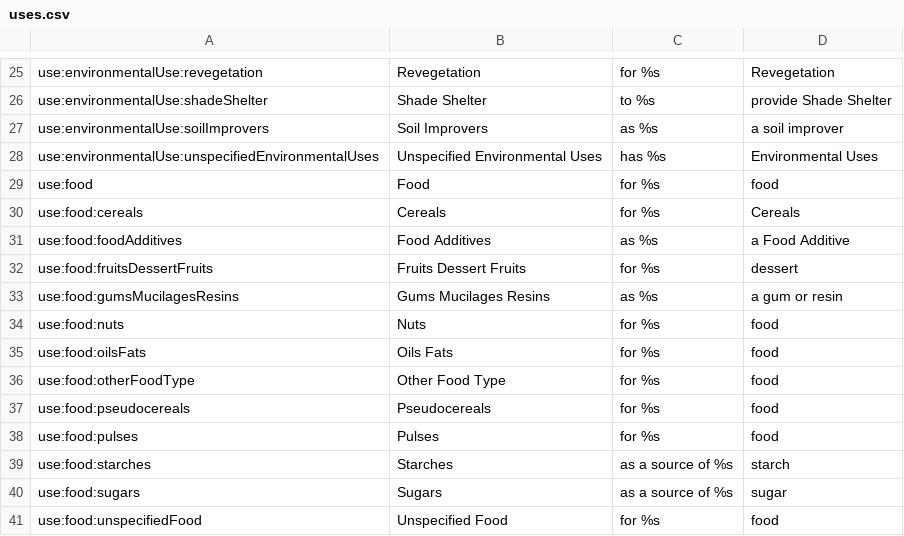
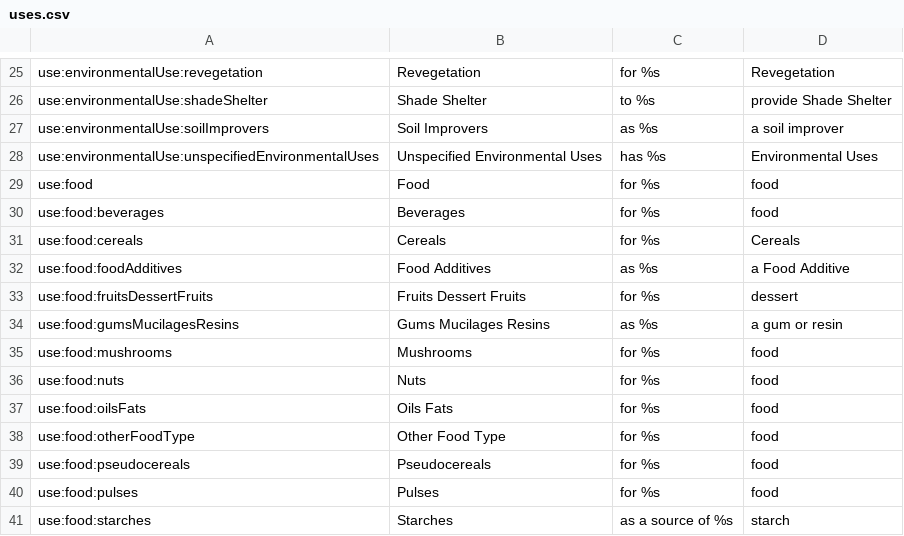
Before and after one commit to RBGKew/powop, a CSV file: powo-portal/src/main/resources/uses.csv, drawn as a sheet; only a part is shown, gaps mark what is left out; the shorter side is filled out with more unchanged rows.

Commit message:
Adds new usage categories for fungi
- Mushrooms
- Beverages

```diff
--- a/powo-portal/src/main/resources/uses.csv
+++ b/powo-portal/src/main/resources/uses.csv
@@ -29,2 +29,3 @@ use:environmentalUse:unspecifiedEnvironmentalUses,Unspecified Environmental Uses
 use:food,Food,for %s,food
+use:food:beverages,Beverages,for %s, food
 use:food:cereals,Cereals,for %s,Cereals
@@ -33,2 +34,3 @@ use:food:fruitsDessertFruits,Fruits Dessert Fruits,for %s,dessert
 use:food:gumsMucilagesResins,Gums Mucilages Resins,as %s,a gum or resin
+use:food:mushrooms,Mushrooms,for %s,food
 use:food:nuts,Nuts,for %s,food
```
Also changed, not shown: 2 other files.
